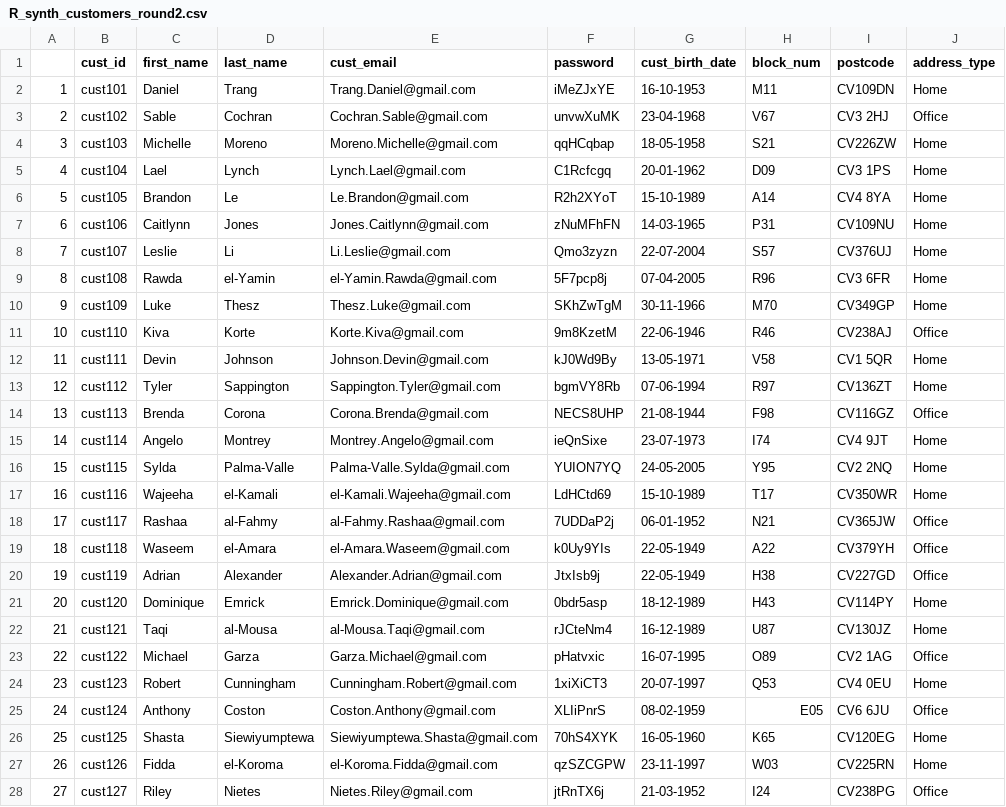
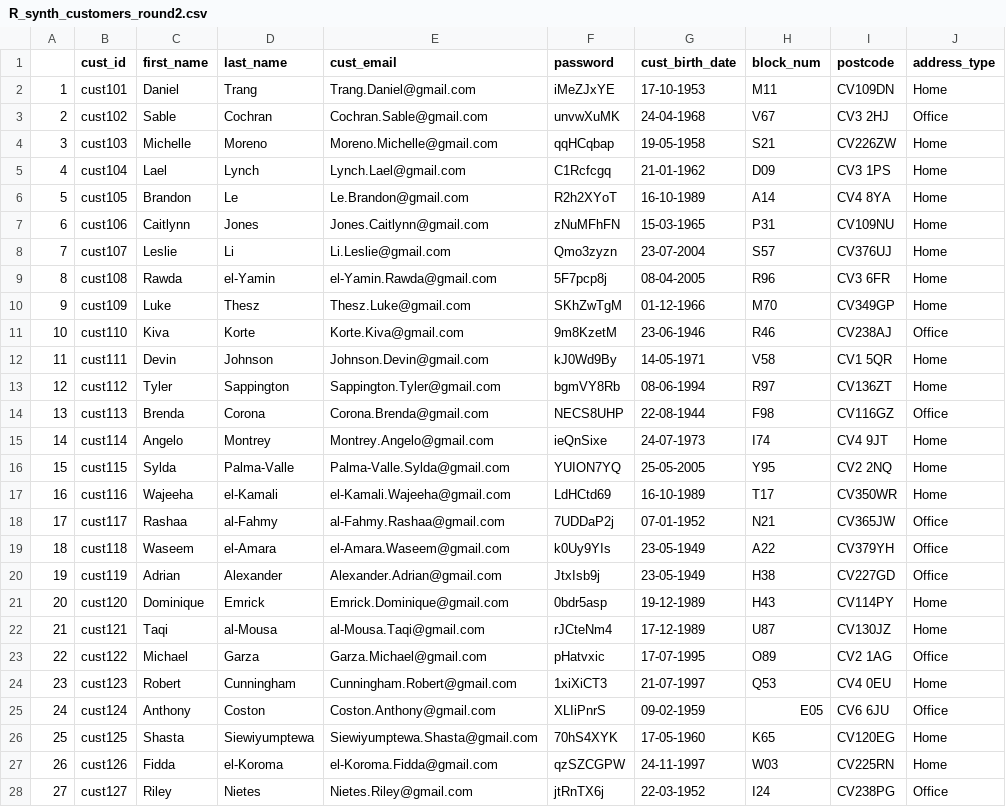
Before and after one commit to Corey1203/ib9hp0_240310, a CSV file: data_uploads/R_synth_customers_round2.csv, drawn as a sheet; only a part is shown; the diff covers the shown part only; the diff names each change by its address in the sheet, - before the commit and + after, or states it on an @@ line.

```diff
--- a/data_uploads/R_synth_customers_round2.csv
+++ b/data_uploads/R_synth_customers_round2.csv
-G2 (cust_birth_date): 16-10-1953
+G2 (cust_birth_date): 17-10-1953
-G3 (cust_birth_date): 23-04-1968
+G3 (cust_birth_date): 24-04-1968
-G4 (cust_birth_date): 18-05-1958
+G4 (cust_birth_date): 19-05-1958
-G5 (cust_birth_date): 20-01-1962
+G5 (cust_birth_date): 21-01-1962
-G6 (cust_birth_date): 15-10-1989
+G6 (cust_birth_date): 16-10-1989
-G7 (cust_birth_date): 14-03-1965
+G7 (cust_birth_date): 15-03-1965
-G8 (cust_birth_date): 22-07-2004
+G8 (cust_birth_date): 23-07-2004
-G9 (cust_birth_date): 07-04-2005
+G9 (cust_birth_date): 08-04-2005
-G10 (cust_birth_date): 30-11-1966
+G10 (cust_birth_date): 01-12-1966
-G11 (cust_birth_date): 22-06-1946
+G11 (cust_birth_date): 23-06-1946
-G12 (cust_birth_date): 13-05-1971
+G12 (cust_birth_date): 14-05-1971
-G13 (cust_birth_date): 07-06-1994
+G13 (cust_birth_date): 08-06-1994
-G14 (cust_birth_date): 21-08-1944
+G14 (cust_birth_date): 22-08-1944
-G15 (cust_birth_date): 23-07-1973
+G15 (cust_birth_date): 24-07-1973
-G16 (cust_birth_date): 24-05-2005
+G16 (cust_birth_date): 25-05-2005
-G17 (cust_birth_date): 15-10-1989
+G17 (cust_birth_date): 16-10-1989
-G18 (cust_birth_date): 06-01-1952
+G18 (cust_birth_date): 07-01-1952
-G19:G20 (cust_birth_date): 22-05-1949
+G19:G20 (cust_birth_date): 23-05-1949
-G21 (cust_birth_date): 18-12-1989
+G21 (cust_birth_date): 19-12-1989
-G22 (cust_birth_date): 16-12-1989
+G22 (cust_birth_date): 17-12-1989
-G23 (cust_birth_date): 16-07-1995
+G23 (cust_birth_date): 17-07-1995
-G24 (cust_birth_date): 20-07-1997
+G24 (cust_birth_date): 21-07-1997
-G25 (cust_birth_date): 08-02-1959
+G25 (cust_birth_date): 09-02-1959
-G26 (cust_birth_date): 16-05-1960
+G26 (cust_birth_date): 17-05-1960
-G27 (cust_birth_date): 23-11-1997
+G27 (cust_birth_date): 24-11-1997
-G28 (cust_birth_date): 21-03-1952
+G28 (cust_birth_date): 22-03-1952
```
Also changed, not shown: 73 edited cells elsewhere in this file, data_uploads/R_synth_customers_round1.csv, data_uploads/R_synth_orders_round2.csv, 5 other files.
